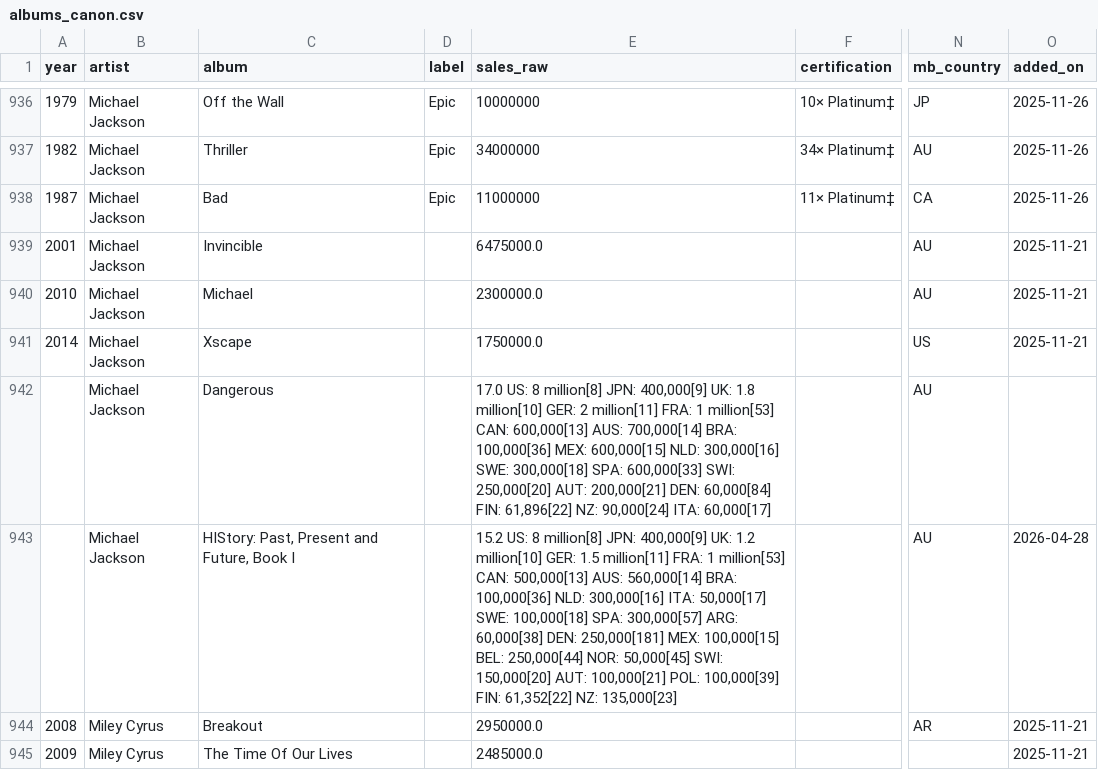
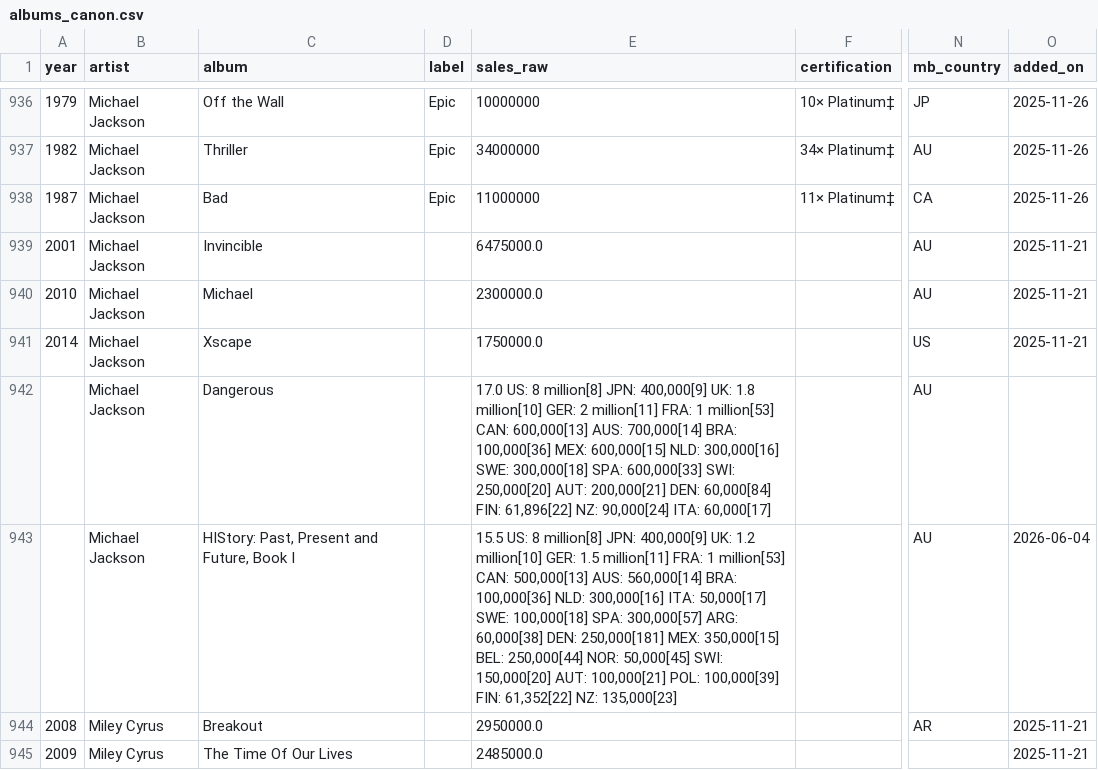
Before and after one commit to 66fishmarket-droid/STRUMOTDSeedGen, a CSV file: data/albums_canon.csv, drawn as a sheet; only a part is shown, gaps mark what is left out; the diff names each change by its address in the sheet, - before the commit and + after, or states it on an @@ line.

Commit message:
Auto-update albums_canon.csv

```diff
--- a/data/albums_canon.csv
+++ b/data/albums_canon.csv
-E943 (sales_raw): 15.2 US: 8 million[8] JPN: 400,000[9] UK: 1.2 million[10] GER: 1.5 million[11] FRA: 1 million[53] CAN: 500,000[13] AUS: 560,000[14] BRA: 100,000[36] NLD: 300,000[16] ITA: 50,000[17] SWE: 100,000[18] SPA: 300,000[57] ARG: 60,000[38] DEN: 250,000[181] MEX: 100,000[15] BEL: 250,000[44]…
+E943 (sales_raw): 15.5 US: 8 million[8] JPN: 400,000[9] UK: 1.2 million[10] GER: 1.5 million[11] FRA: 1 million[53] CAN: 500,000[13] AUS: 560,000[14] BRA: 100,000[36] NLD: 300,000[16] ITA: 50,000[17] SWE: 100,000[18] SPA: 300,000[57] ARG: 60,000[38] DEN: 250,000[181] MEX: 350,000[15] BEL: 250,000[44]…
-O943 (added_on): 2026-04-28
+O943 (added_on): 2026-06-04
```
